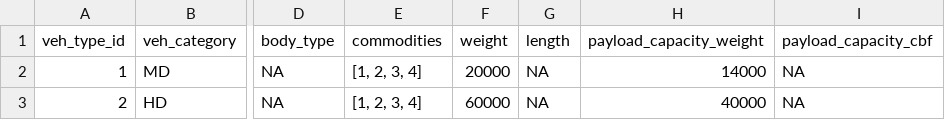
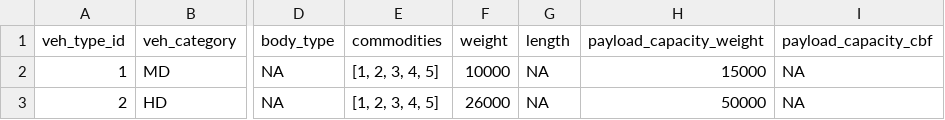
Before and after one commit to NREL/FRISM, a CSV file: src/Sim_outputs/Shipment2Fleet/vehicle_types.csv, drawn as a sheet; only a part is shown, gaps mark what is left out; the diff names each change by its address in the sheet, - before the commit and + after, or states it on an @@ line.

Commit message:
Updated results

```diff
--- a/src/Sim_outputs/Shipment2Fleet/vehicle_types.csv
+++ b/src/Sim_outputs/Shipment2Fleet/vehicle_types.csv
-E2:E3 (commodities): [1, 2, 3, 4]
+E2:E3 (commodities): [1, 2, 3, 4, 5]
-F2 (weight): 20000
+F2 (weight): 10000
-H2 (payload_capacity_weight): 14000
+H2 (payload_capacity_weight): 15000
-F3 (weight): 60000
+F3 (weight): 26000
-H3 (payload_capacity_weight): 40000
+H3 (payload_capacity_weight): 50000
```
